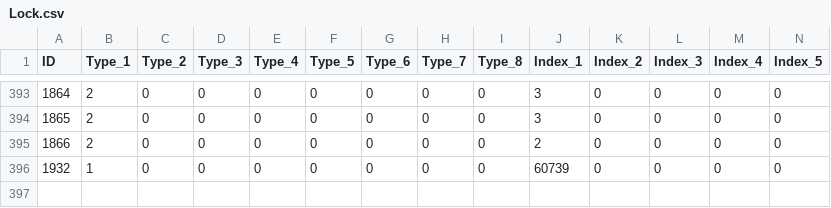
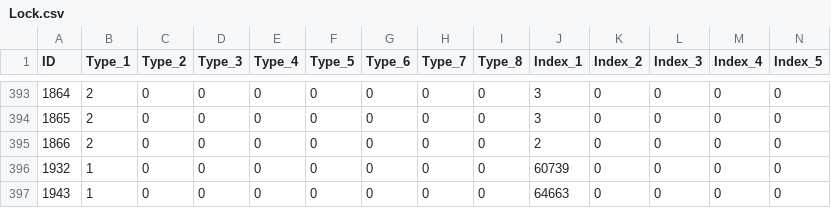
Before and after one commit to darkmord1991/DarkChaos-255, a CSV file: Custom/CSV DBC/Lock.csv, drawn as a sheet; only a part is shown, gaps mark what is left out; rows hold the shown columns only; the diff names each change by its address in the sheet, - before the commit and + after, or states it on an @@ line.

```diff
--- a/Custom/CSV DBC/Lock.csv
+++ b/Custom/CSV DBC/Lock.csv
+row 397: 1943 | 1 | 0 | 0 | 0 | 0 | 0 | 0 | 0 | 64663 | 0 | 0 | 0 | 0
```
Also changed, not shown: 10 other files.
